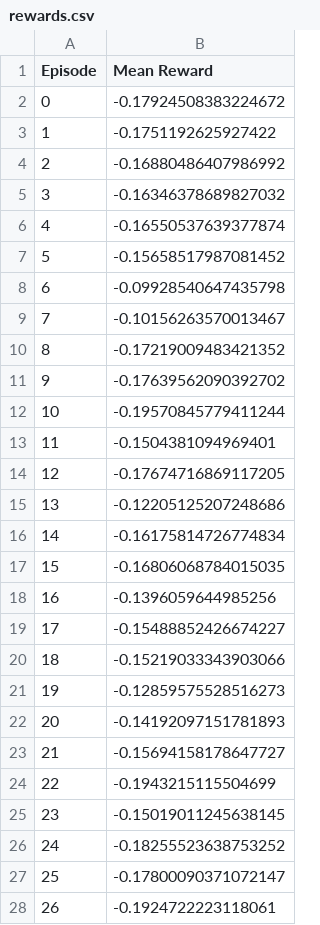
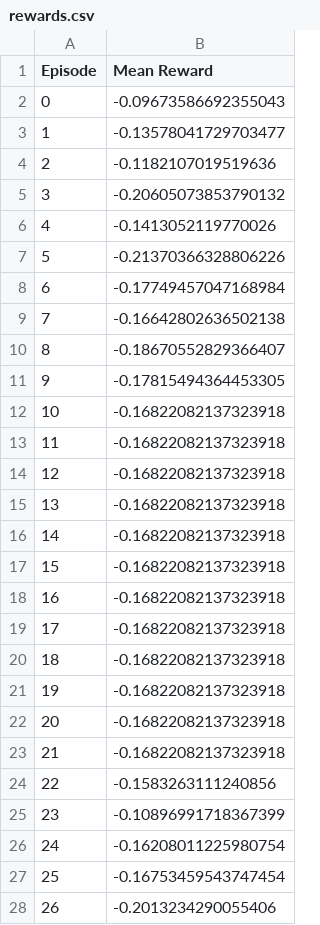
Before and after one commit to AlessandroCesaTs/STL-Reacher, a CSV file: rewards/rewards.csv, drawn as a sheet; only a part is shown; the diff covers the shown part only.

```diff
--- a/rewards/rewards.csv
+++ b/rewards/rewards.csv
@@ -1,28 +1,28 @@
 Episode,Mean Reward
-0,-0.17924508383224672
-1,-0.1751192625927422
-2,-0.16880486407986992
-3,-0.16346378689827032
-4,-0.16550537639377874
-5,-0.15658517987081452
-6,-0.09928540647435798
-7,-0.10156263570013467
-8,-0.17219009483421352
-9,-0.17639562090392702
-10,-0.19570845779411244
-11,-0.1504381094969401
-12,-0.17674716869117205
-13,-0.12205125207248686
-14,-0.16175814726774834
-15,-0.16806068784015035
-16,-0.1396059644985256
-17,-0.15488852426674227
-18,-0.15219033343903066
-19,-0.12859575528516273
-20,-0.14192097151781893
-21,-0.15694158178647727
-22,-0.1943215115504699
-23,-0.15019011245638145
-24,-0.18255523638753252
-25,-0.17800090371072147
-26,-0.1924722223118061
+0,-0.09673586692355043
+1,-0.13578041729703477
+2,-0.1182107019519636
+3,-0.20605073853790132
+4,-0.1413052119770026
+5,-0.21370366328806226
+6,-0.17749457047168984
+7,-0.16642802636502138
+8,-0.18670552829366407
+9,-0.17815494364453305
+10,-0.16822082137323918
+11,-0.16822082137323918
+12,-0.16822082137323918
+13,-0.16822082137323918
+14,-0.16822082137323918
+15,-0.16822082137323918
+16,-0.16822082137323918
+17,-0.16822082137323918
+18,-0.16822082137323918
+19,-0.16822082137323918
+20,-0.16822082137323918
+21,-0.16822082137323918
+22,-0.1583263111240856
+23,-0.10896991718367399
+24,-0.16208011225980754
+25,-0.16753459543747454
+26,-0.2013234290055406
```
Also changed, not shown: 60 removed rows and 13 edited cells elsewhere in this file, 6 other files.
